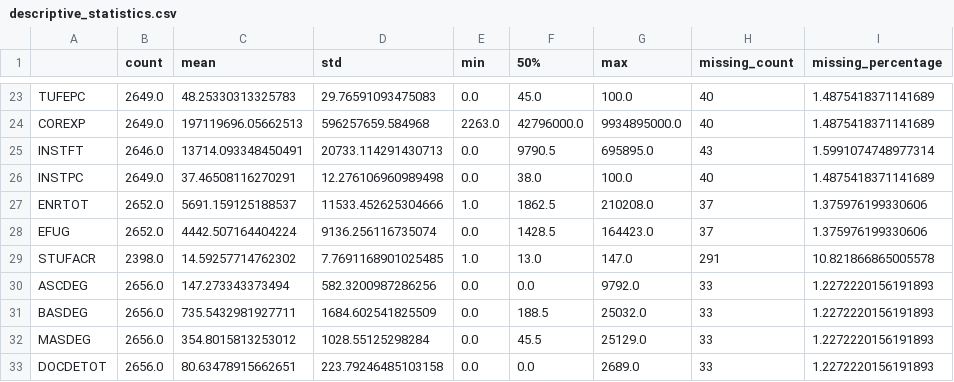
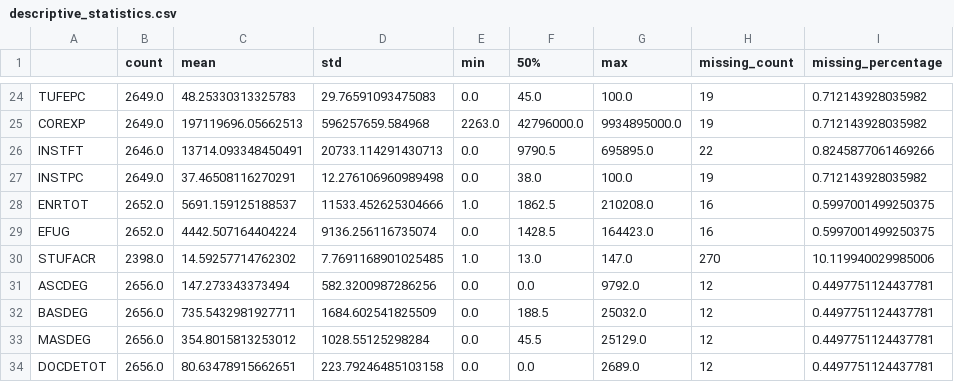
Before and after one commit to mamodul-kabir/US_Univ_Dataset_Project, a CSV file: documentation/eda_2024/descriptive_statistics.csv, drawn as a sheet; only a part is shown, gaps mark what is left out; addresses are those after the commit; the diff covers the shown part only; the diff names each change by its address in the sheet, - before the commit and + after, or states it on an @@ line.

```diff
--- a/documentation/eda_2024/descriptive_statistics.csv
+++ b/documentation/eda_2024/descriptive_statistics.csv
-H24:H25 (missing_count): 40
+H24:H25 (missing_count): 19
-I24:I25 (missing_percentage): 1.4875418371141689
+I24:I25 (missing_percentage): 0.712143928035982
-H26 (missing_count): 43
+H26 (missing_count): 22
-I26 (missing_percentage): 1.5991074748977314
+I26 (missing_percentage): 0.8245877061469266
-H27 (missing_count): 40
+H27 (missing_count): 19
-I27 (missing_percentage): 1.4875418371141689
+I27 (missing_percentage): 0.712143928035982
-H28:H29 (missing_count): 37
+H28:H29 (missing_count): 16
-I28:I29 (missing_percentage): 1.375976199330606
+I28:I29 (missing_percentage): 0.5997001499250375
-H30 (missing_count): 291
+H30 (missing_count): 270
-I30 (missing_percentage): 10.821866865005578
+I30 (missing_percentage): 10.119940029985006
-H31:H34 (missing_count): 33
+H31:H34 (missing_count): 12
-I31:I34 (missing_percentage): 1.2272220156191893
+I31:I34 (missing_percentage): 0.4497751124437781
```
Also changed, not shown: 5 added rows, 4 removed rows and 39 edited cells elsewhere in this file, data_clean/common_universities_2019_2024.csv, documentation/eda_2024/contextual_missingness.csv, 10 other files.
